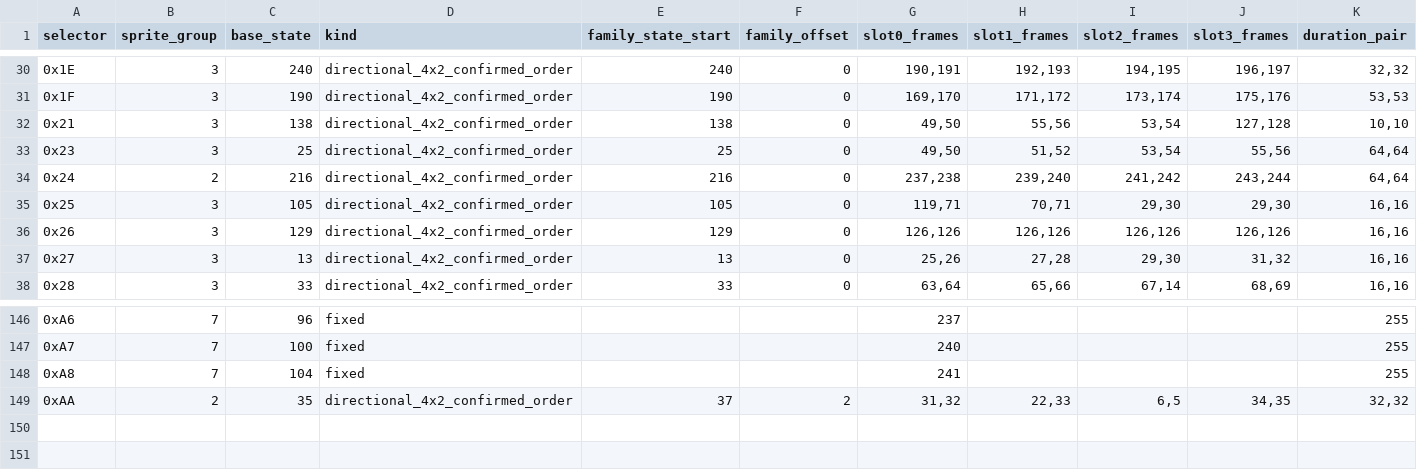
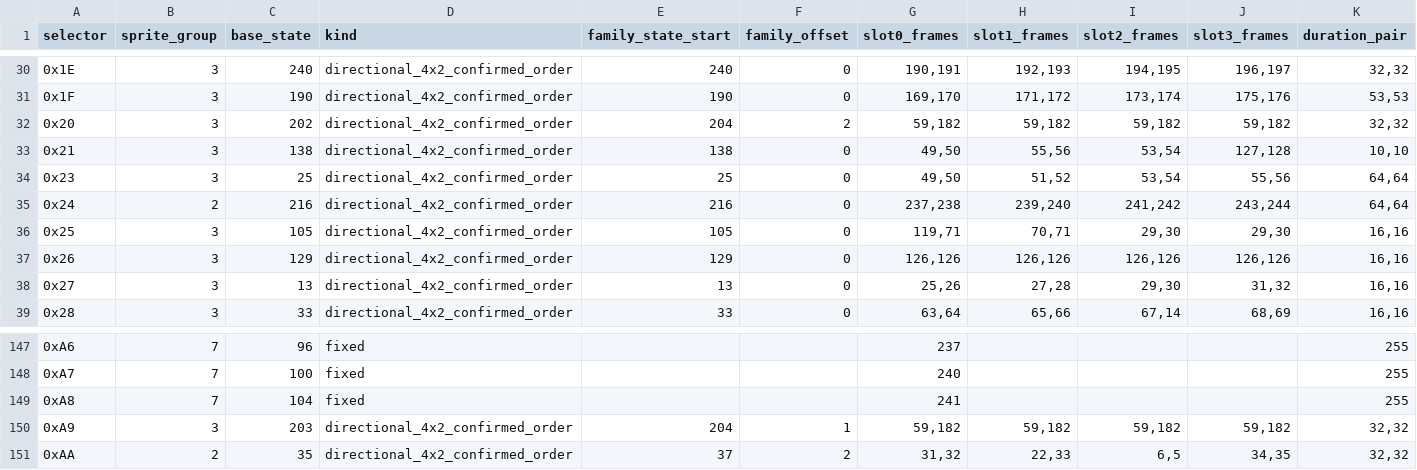
Before and after one commit to zin1985/shinmomo, a CSV file: data/npc_display/static_actor_animation_family_catalog_20260930.csv, drawn as a sheet; only a part is shown, gaps mark what is left out; rows hold the shown columns only; the diff names each change by its address in the sheet, - before the commit and + after, or states it on an @@ line.

```diff
--- a/data/npc_display/static_actor_animation_family_catalog_20260930.csv
+++ b/data/npc_display/static_actor_animation_family_catalog_20260930.csv
+row 32: 0x20 | 3 | 202 | directional_4x2_confirmed_order | 204 | 2 | 59,182 | 59,182 | 59,182 | 59,182 | 32,32
+row 150: 0xA9 | 3 | 203 | directional_4x2_confirmed_order | 204 | 1 | 59,182 | 59,182 | 59,182 | 59,182 | 32,32
```
Also changed, not shown: data/npc_display/static_character_selector_catalog_20260930.csv, 10 other files.
